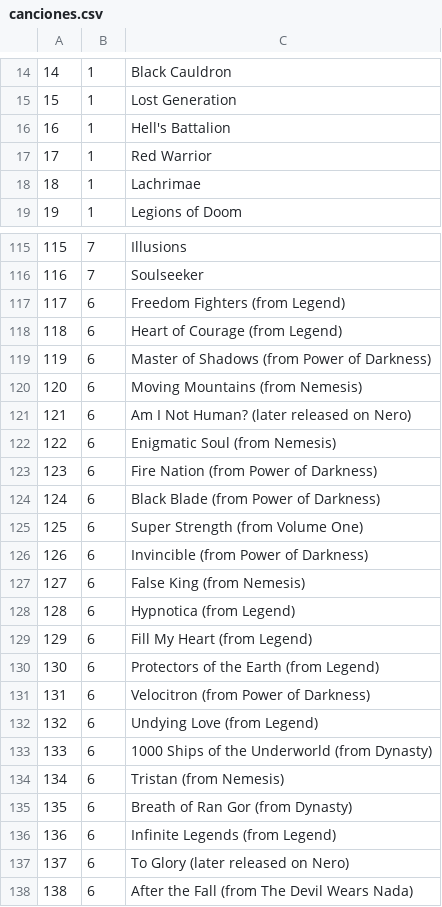
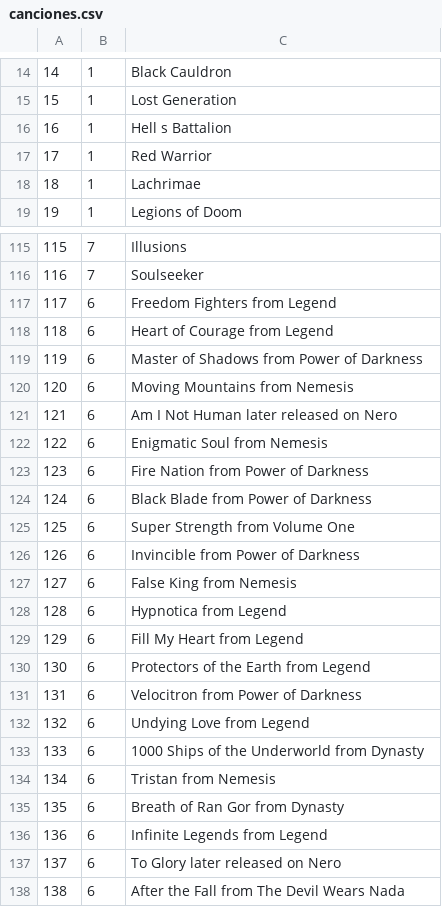
Before and after one commit to algui91/grado_informatica_pw, a CSV file: tiendamusicaII/canciones.csv, drawn as a sheet; only a part is shown, gaps mark what is left out; the diff covers the shown part only.

```diff
--- a/tiendamusicaII/canciones.csv
+++ b/tiendamusicaII/canciones.csv
@@ -16 +16 @@
-16,1,Hell's Battalion  
+16,1,Hell s Battalion
@@ -117,22 +117,22 @@
-117,6,Freedom Fighters (from Legend)
-118,6,Heart of Courage (from Legend)
-119,6,Master of Shadows (from Power of Darkness)
-120,6,Moving Mountains (from Nemesis)
-121,6,Am I Not Human? (later released on Nero)
-122,6,Enigmatic Soul (from Nemesis)
-123,6,Fire Nation (from Power of Darkness)
-124,6,Black Blade (from Power of Darkness)
-125,6,Super Strength (from Volume One)
-126,6,Invincible (from Power of Darkness)
-127,6,False King (from Nemesis)
-128,6,Hypnotica (from Legend)
-129,6,Fill My Heart (from Legend)
-130,6,Protectors of the Earth (from Legend)
-131,6,Velocitron (from Power of Darkness)
-132,6,Undying Love (from Legend)
-133,6,1000 Ships of the Underworld (from Dynasty)
-134,6,Tristan (from Nemesis)
-135,6,Breath of Ran Gor (from Dynasty)
-136,6,Infinite Legends (from Legend)
-137,6,To Glory (later released on Nero)
-138,6,After the Fall (from The Devil Wears Nada)
+117,6,Freedom Fighters  from Legend
+118,6,Heart of Courage  from Legend
+119,6,Master of Shadows  from Power of Darkness
+120,6,Moving Mountains  from Nemesis
+121,6,Am I Not Human   later released on Nero
+122,6,Enigmatic Soul  from Nemesis
+123,6,Fire Nation  from Power of Darkness
+124,6,Black Blade  from Power of Darkness
+125,6,Super Strength  from Volume One
+126,6,Invincible  from Power of Darkness
+127,6,False King  from Nemesis
+128,6,Hypnotica  from Legend
+129,6,Fill My Heart  from Legend
+130,6,Protectors of the Earth  from Legend
+131,6,Velocitron  from Power of Darkness
+132,6,Undying Love  from Legend
+133,6,1000 Ships of the Underworld  from Dynasty
+134,6,Tristan  from Nemesis
+135,6,Breath of Ran Gor  from Dynasty
+136,6,Infinite Legends  from Legend
+137,6,To Glory  later released on Nero
+138,6,After the Fall  from The Devil Wears Nada
```
Also changed, not shown: 2 edited cells elsewhere in this file, 5 other files.
